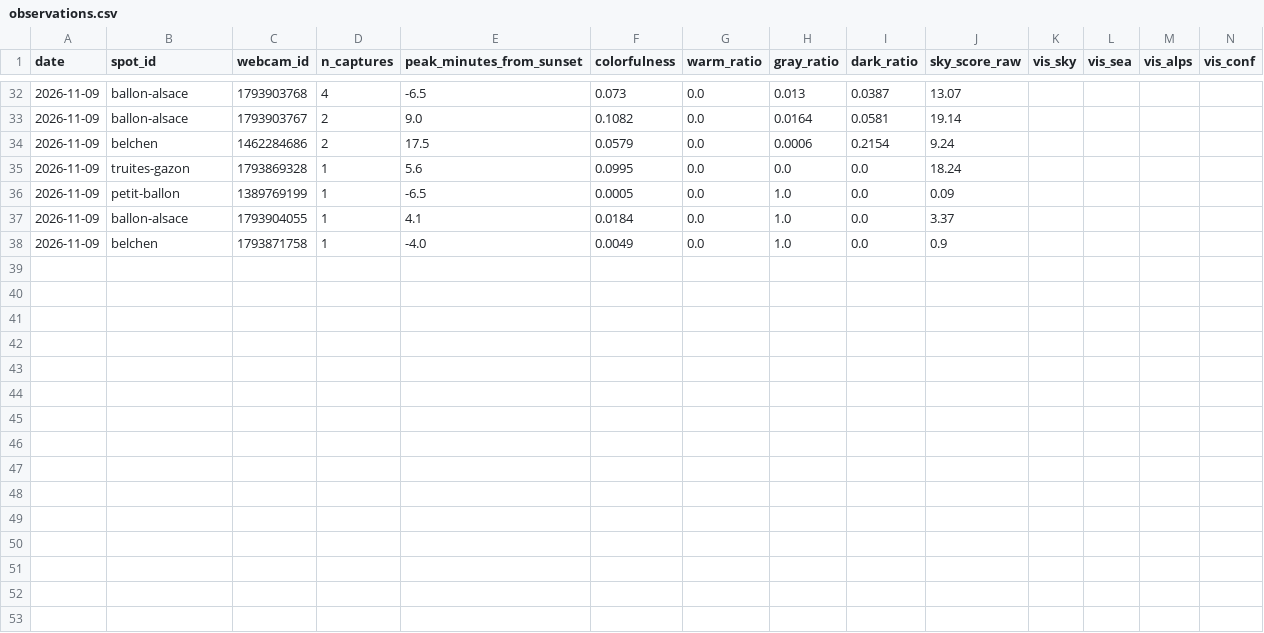
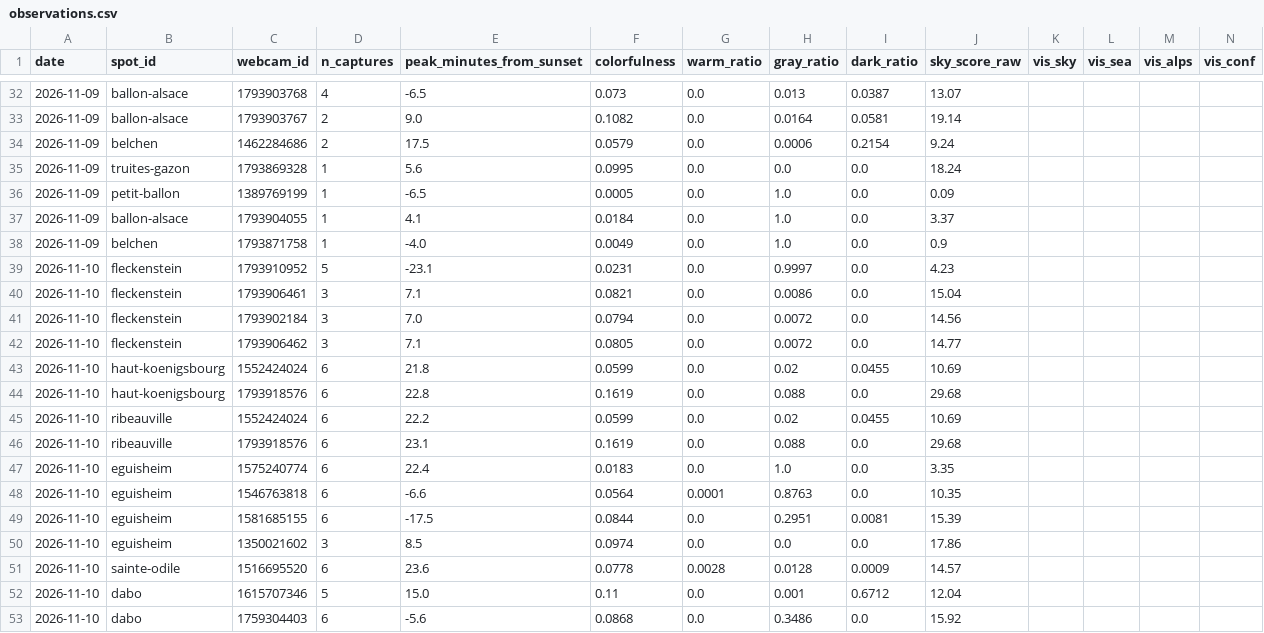
Before and after one commit to Ratila67/abendrot, a CSV file: data/truth/observations.csv, drawn as a sheet; only a part is shown, gaps mark what is left out; rows hold the shown columns only; the diff names each change by its address in the sheet, - before the commit and + after, or states it on an @@ line.

Commit message:
vérité terrain : captures 2026-11-10 16:42

```diff
--- a/data/truth/observations.csv
+++ b/data/truth/observations.csv
+row 39: 2026-11-10 | fleckenstein | 1793910952 | 5 | -23.1 | 0.0231 | 0.0 | 0.9997 | 0.0 | 4.23
+row 40: 2026-11-10 | fleckenstein | 1793906461 | 3 | 7.1 | 0.0821 | 0.0 | 0.0086 | 0.0 | 15.04
+row 41: 2026-11-10 | fleckenstein | 1793902184 | 3 | 7.0 | 0.0794 | 0.0 | 0.0072 | 0.0 | 14.56
+row 42: 2026-11-10 | fleckenstein | 1793906462 | 3 | 7.1 | 0.0805 | 0.0 | 0.0072 | 0.0 | 14.77
+row 43: 2026-11-10 | haut-koenigsbourg | 1552424024 | 6 | 21.8 | 0.0599 | 0.0 | 0.02 | 0.0455 | 10.69
+row 44: 2026-11-10 | haut-koenigsbourg | 1793918576 | 6 | 22.8 | 0.1619 | 0.0 | 0.088 | 0.0 | 29.68
+row 45: 2026-11-10 | ribeauville | 1552424024 | 6 | 22.2 | 0.0599 | 0.0 | 0.02 | 0.0455 | 10.69
+row 46: 2026-11-10 | ribeauville | 1793918576 | 6 | 23.1 | 0.1619 | 0.0 | 0.088 | 0.0 | 29.68
+row 47: 2026-11-10 | eguisheim | 1575240774 | 6 | 22.4 | 0.0183 | 0.0 | 1.0 | 0.0 | 3.35
+row 48: 2026-11-10 | eguisheim | 1546763818 | 6 | -6.6 | 0.0564 | 0.0001 | 0.8763 | 0.0 | 10.35
+row 49: 2026-11-10 | eguisheim | 1581685155 | 6 | -17.5 | 0.0844 | 0.0 | 0.2951 | 0.0081 | 15.39
+row 50: 2026-11-10 | eguisheim | 1350021602 | 3 | 8.5 | 0.0974 | 0.0 | 0.0 | 0.0 | 17.86
+row 51: 2026-11-10 | sainte-odile | 1516695520 | 6 | 23.6 | 0.0778 | 0.0028 | 0.0128 | 0.0009 | 14.57
+row 52: 2026-11-10 | dabo | 1615707346 | 5 | 15.0 | 0.11 | 0.0 | 0.001 | 0.6712 | 12.04
+row 53: 2026-11-10 | dabo | 1759304403 | 6 | -5.6 | 0.0868 | 0.0 | 0.3486 | 0.0 | 15.92
```
